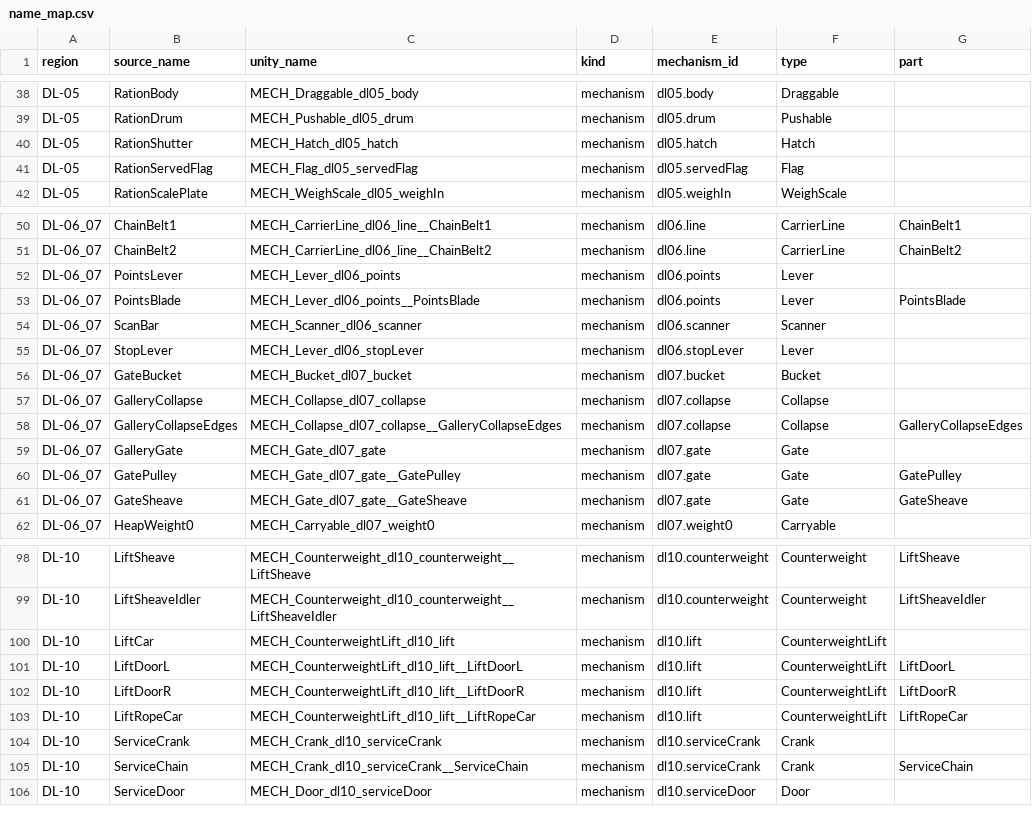
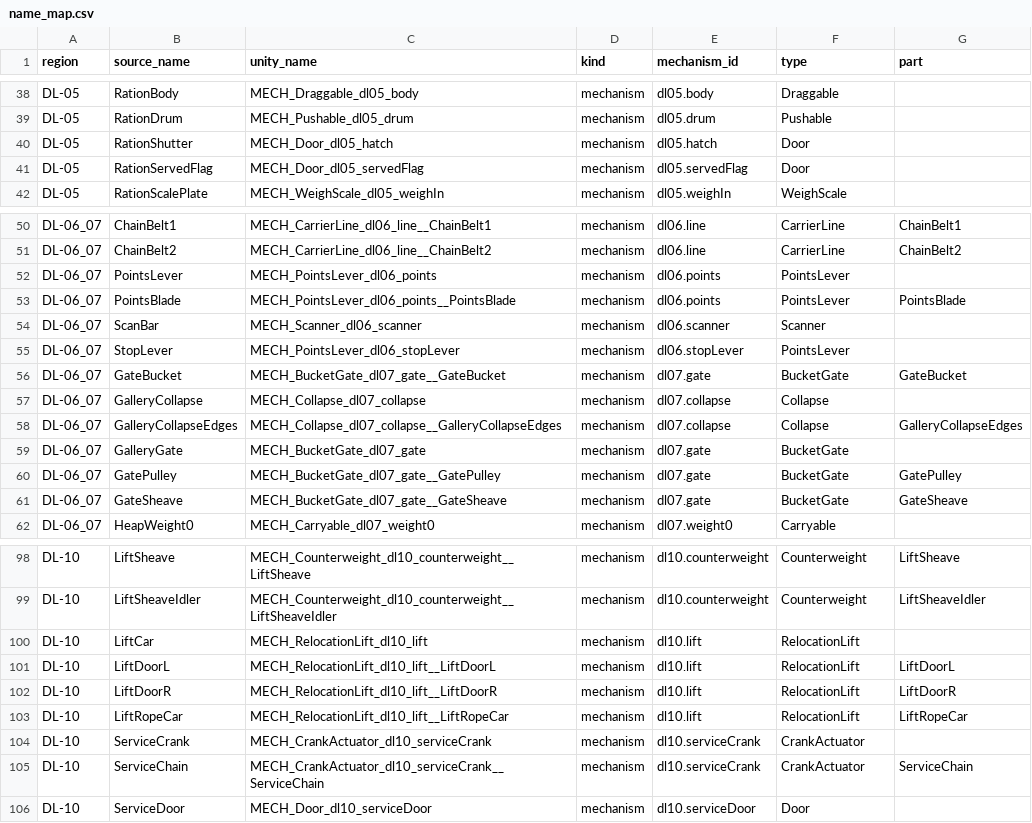
Before and after one commit to nsmith-gd/deadletter, a CSV file: docs/unity/name_map.csv, drawn as a sheet; only a part is shown, gaps mark what is left out; the diff covers the shown part only.

```diff
--- a/docs/unity/name_map.csv
+++ b/docs/unity/name_map.csv
@@ -39,4 +39,4 @@ DL-05,RationBody,MECH_Draggable_dl05_body,mechanism,dl05.body,Draggable,
 DL-05,RationDrum,MECH_Pushable_dl05_drum,mechanism,dl05.drum,Pushable,
-DL-05,RationShutter,MECH_Hatch_dl05_hatch,mechanism,dl05.hatch,Hatch,
-DL-05,RationServedFlag,MECH_Flag_dl05_servedFlag,mechanism,dl05.servedFlag,Flag,
+DL-05,RationShutter,MECH_Door_dl05_hatch,mechanism,dl05.hatch,Door,
+DL-05,RationServedFlag,MECH_Door_dl05_servedFlag,mechanism,dl05.servedFlag,Door,
 DL-05,RationScalePlate,MECH_WeighScale_dl05_weighIn,mechanism,dl05.weighIn,WeighScale,
@@ -51,12 +51,12 @@ DL-06_07,ChainBelt1,MECH_CarrierLine_dl06_line__ChainBelt1,mechanism,dl06.line,C
 DL-06_07,ChainBelt2,MECH_CarrierLine_dl06_line__ChainBelt2,mechanism,dl06.line,CarrierLine,ChainBelt2
-DL-06_07,PointsLever,MECH_Lever_dl06_points,mechanism,dl06.points,Lever,
-DL-06_07,PointsBlade,MECH_Lever_dl06_points__PointsBlade,mechanism,dl06.points,Lever,PointsBlade
+DL-06_07,PointsLever,MECH_PointsLever_dl06_points,mechanism,dl06.points,PointsLever,
+DL-06_07,PointsBlade,MECH_PointsLever_dl06_points__PointsBlade,mechanism,dl06.points,PointsLever,PointsBlade
 DL-06_07,ScanBar,MECH_Scanner_dl06_scanner,mechanism,dl06.scanner,Scanner,
-DL-06_07,StopLever,MECH_Lever_dl06_stopLever,mechanism,dl06.stopLever,Lever,
-DL-06_07,GateBucket,MECH_Bucket_dl07_bucket,mechanism,dl07.bucket,Bucket,
+DL-06_07,StopLever,MECH_PointsLever_dl06_stopLever,mechanism,dl06.stopLever,PointsLever,
+DL-06_07,GateBucket,MECH_BucketGate_dl07_gate__GateBucket,mechanism,dl07.gate,BucketGate,GateBucket
 DL-06_07,GalleryCollapse,MECH_Collapse_dl07_collapse,mechanism,dl07.collapse,Collapse,
 DL-06_07,GalleryCollapseEdges,MECH_Collapse_dl07_collapse__GalleryCollapseEdges,mechanism,dl07.collapse,Collapse,GalleryCollapseEdges
-DL-06_07,GalleryGate,MECH_Gate_dl07_gate,mechanism,dl07.gate,Gate,
-DL-06_07,GatePulley,MECH_Gate_dl07_gate__GatePulley,mechanism,dl07.gate,Gate,GatePulley
-DL-06_07,GateSheave,MECH_Gate_dl07_gate__GateSheave,mechanism,dl07.gate,Gate,GateSheave
+DL-06_07,GalleryGate,MECH_BucketGate_dl07_gate,mechanism,dl07.gate,BucketGate,
+DL-06_07,GatePulley,MECH_BucketGate_dl07_gate__GatePulley,mechanism,dl07.gate,BucketGate,GatePulley
+DL-06_07,GateSheave,MECH_BucketGate_dl07_gate__GateSheave,mechanism,dl07.gate,BucketGate,GateSheave
 DL-06_07,HeapWeight0,MECH_Carryable_dl07_weight0,mechanism,dl07.weight0,Carryable,
@@ -99,8 +99,8 @@ DL-10,LiftSheave,MECH_Counterweight_dl10_counterweight__LiftSheave,mechanism,dl1
 DL-10,LiftSheaveIdler,MECH_Counterweight_dl10_counterweight__LiftSheaveIdler,mechanism,dl10.counterweight,Counterweight,LiftSheaveIdler
-DL-10,LiftCar,MECH_CounterweightLift_dl10_lift,mechanism,dl10.lift,CounterweightLift,
-DL-10,LiftDoorL,MECH_CounterweightLift_dl10_lift__LiftDoorL,mechanism,dl10.lift,CounterweightLift,LiftDoorL
-DL-10,LiftDoorR,MECH_CounterweightLift_dl10_lift__LiftDoorR,mechanism,dl10.lift,CounterweightLift,LiftDoorR
-DL-10,LiftRopeCar,MECH_CounterweightLift_dl10_lift__LiftRopeCar,mechanism,dl10.lift,CounterweightLift,LiftRopeCar
-DL-10,ServiceCrank,MECH_Crank_dl10_serviceCrank,mechanism,dl10.serviceCrank,Crank,
-DL-10,ServiceChain,MECH_Crank_dl10_serviceCrank__ServiceChain,mechanism,dl10.serviceCrank,Crank,ServiceChain
+DL-10,LiftCar,MECH_RelocationLift_dl10_lift,mechanism,dl10.lift,RelocationLift,
+DL-10,LiftDoorL,MECH_RelocationLift_dl10_lift__LiftDoorL,mechanism,dl10.lift,RelocationLift,LiftDoorL
+DL-10,LiftDoorR,MECH_RelocationLift_dl10_lift__LiftDoorR,mechanism,dl10.lift,RelocationLift,LiftDoorR
+DL-10,LiftRopeCar,MECH_RelocationLift_dl10_lift__LiftRopeCar,mechanism,dl10.lift,RelocationLift,LiftRopeCar
+DL-10,ServiceCrank,MECH_CrankActuator_dl10_serviceCrank,mechanism,dl10.serviceCrank,CrankActuator,
+DL-10,ServiceChain,MECH_CrankActuator_dl10_serviceCrank__ServiceChain,mechanism,dl10.serviceCrank,CrankActuator,ServiceChain
 DL-10,ServiceDoor,MECH_Door_dl10_serviceDoor,mechanism,dl10.serviceDoor,Door,
```
Also changed, not shown: 44 edited cells elsewhere in this file, 22 other files.
